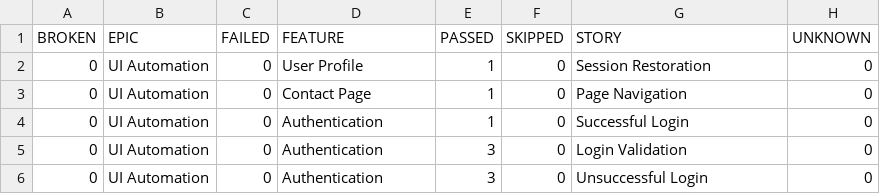
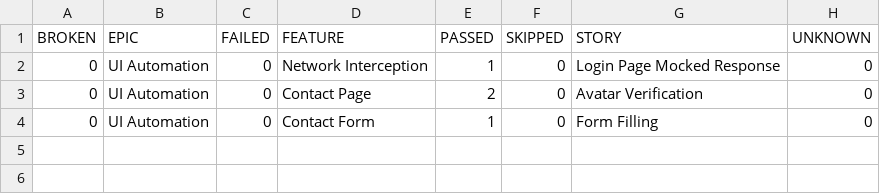
Before and after one commit to olehsharyi/python_automation_oleh, a CSV file: data/behaviors.csv, drawn as a sheet.

```diff
--- a/data/behaviors.csv
+++ b/data/behaviors.csv
@@ -1,6 +1,4 @@
 "BROKEN","EPIC","FAILED","FEATURE","PASSED","SKIPPED","STORY","UNKNOWN"
-"0","UI Automation","0","User Profile","1","0","Session Restoration","0"
-"0","UI Automation","0","Contact Page","1","0","Page Navigation","0"
-"0","UI Automation","0","Authentication","1","0","Successful Login","0"
-"0","UI Automation","0","Authentication","3","0","Login Validation","0"
-"0","UI Automation","0","Authentication","3","0","Unsuccessful Login","0"
+"0","UI Automation","0","Network Interception","1","0","Login Page Mocked Response","0"
+"0","UI Automation","0","Contact Page","2","0","Avatar Verification","0"
+"0","UI Automation","0","Contact Form","1","0","Form Filling","0"
```
Also changed, not shown: data/suites.csv, 48 other files.
